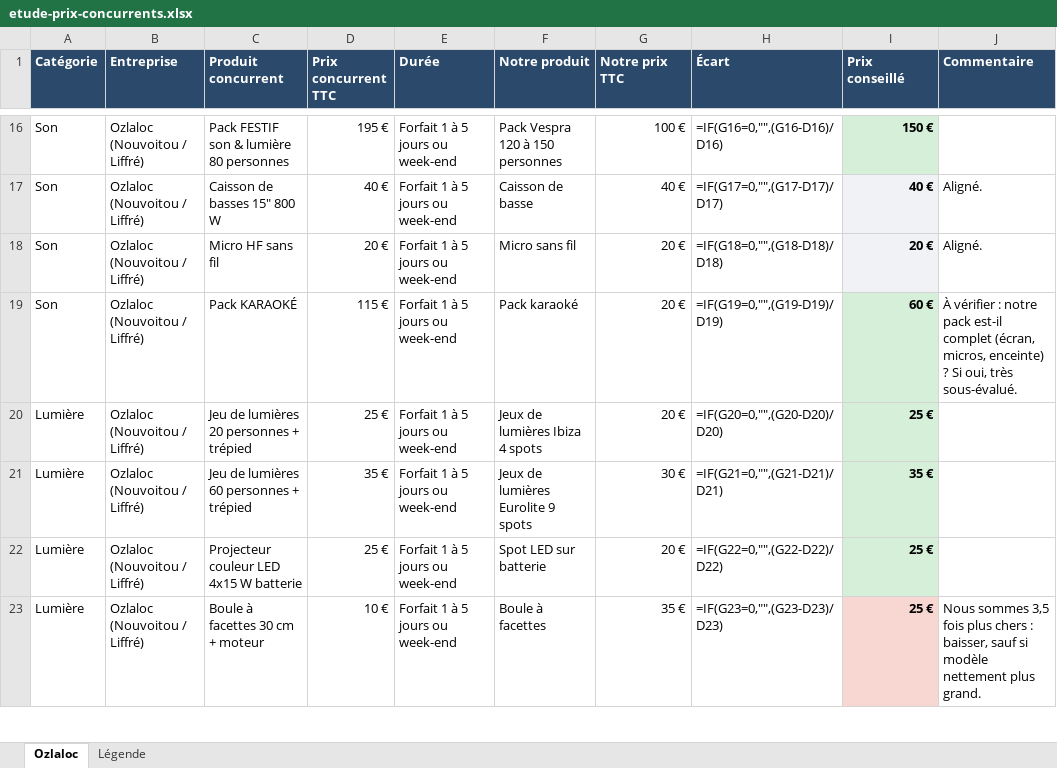
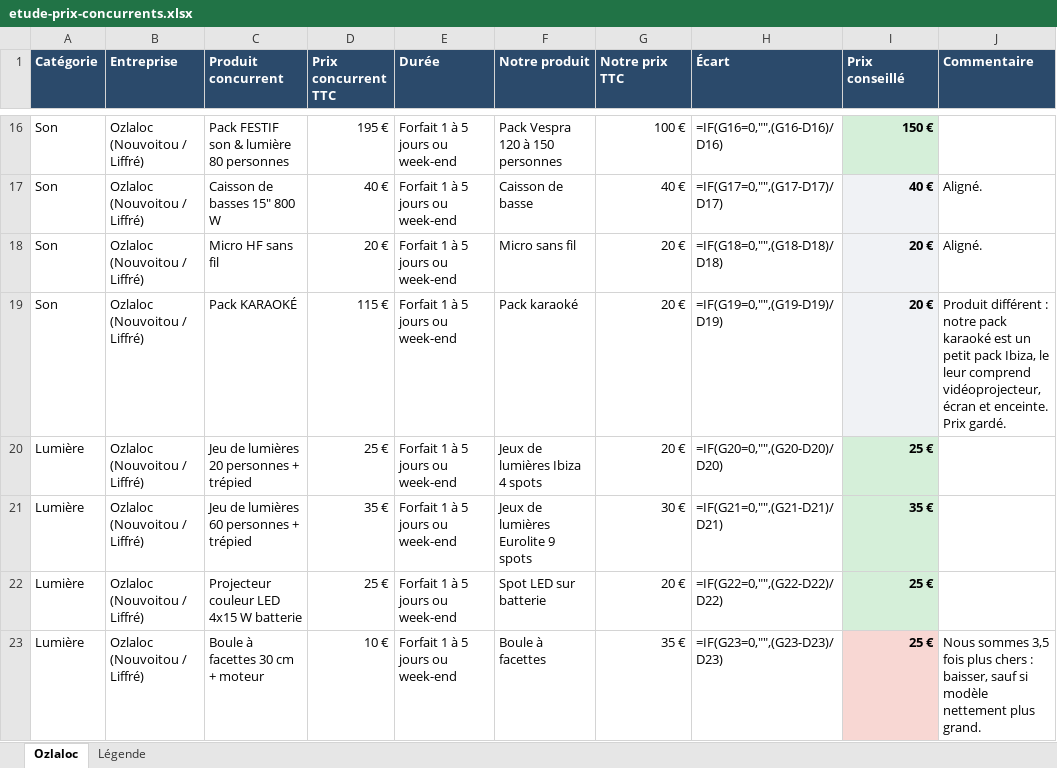
Before and after one commit to vespraevent-tech/vespraevent, an Excel workbook: etudes/etude-prix-concurrents.xlsx, sheet Ozlaloc, drawn as a sheet; only a part is shown, gaps mark what is left out; values as stored, in another font and other column widths than the file's, no borders; formulas without a stored value are shown as written; the diff names each change by its address in the sheet, - before the commit and + after, or states it on an @@ line.

```diff
--- a/etudes/etude-prix-concurrents.xlsx (sheet Ozlaloc)
+++ b/etudes/etude-prix-concurrents.xlsx (sheet Ozlaloc)
-I19 (Prix conseillé): 60 €
+I19 (Prix conseillé): 20 €
-I19 fill: #D5EFD9
+I19 fill: #F0F2F5
-J19 (Commentaire): À vérifier : notre pack est-il complet (écran, micros, enceinte) ? Si oui, très sous-évalué.
+J19 (Commentaire): Produit différent : notre pack karaoké est un petit pack Ibiza, le leur comprend vidéoprojecteur, écran et enceinte. Prix gardé.
```
Also changed, not shown: 53 other files.
